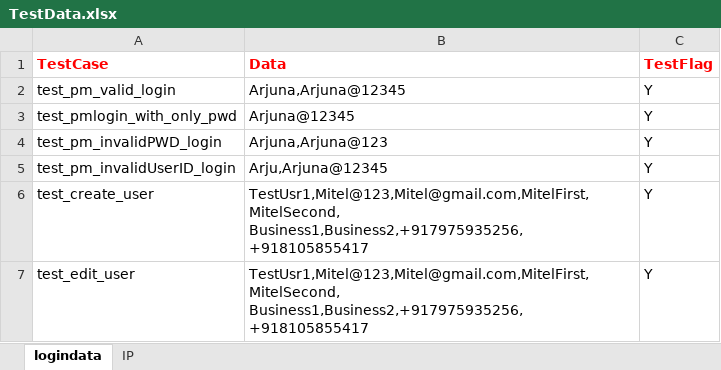
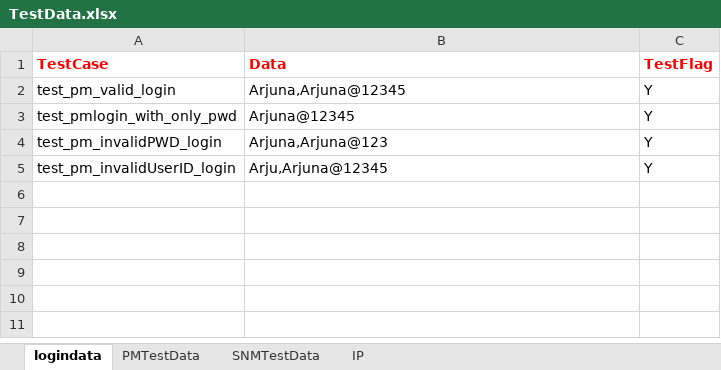
Before and after one commit to Arjuna1513/PM_SNM_Automation, an Excel workbook: test_data/TestData.xlsx, sheet logindata, drawn as a sheet; values as stored, in another font and other column widths than the file's, no borders; ↵ is a line break in a cell; the diff names each change by its address in the sheet, - before the commit and + after, or states it on an @@ line.

```diff
--- a/test_data/TestData.xlsx (sheet logindata)
+++ b/test_data/TestData.xlsx (sheet logindata)
+sheet tab: PMTestData
+sheet tab: SNMTestData
-row 6: test_create_user | TestUsr1,Mitel@123,Mitel@gmail.com,MitelFirst,MitelSecond, ↵ Business1,Business2,+917975935256,+918105855417 | Y
-row 7: test_edit_user | TestUsr1,Mitel@123,Mitel@gmail.com,MitelFirst,MitelSecond, ↵ Business1,Business2,+917975935256,+918105855417 | Y
```
Also changed, not shown: 4 other files.
